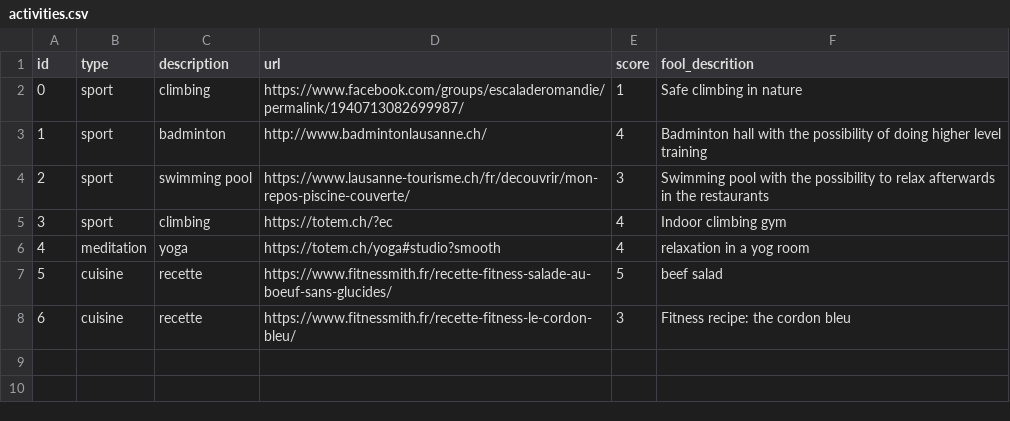
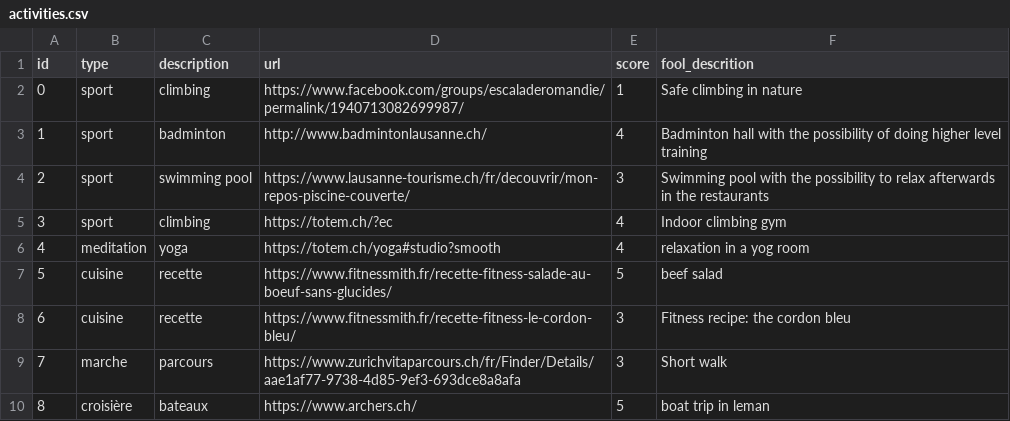
Before and after one commit to hugolgst/homeccenture, a CSV file: backend/activities.csv, drawn as a sheet; the diff names each change by its address in the sheet, - before the commit and + after, or states it on an @@ line.

Commit message:
add activities

```diff
--- a/backend/activities.csv
+++ b/backend/activities.csv
+row 9: 7 | marche | parcours | https://www.zurichvitaparcours.ch/fr/Finder/Details/aae1af77-9738-4d85-9ef3-693dce8a8afa | 3 | Short walk
+row 10: 8 | croisière | bateaux | https://www.archers.ch/ | 5 | boat trip in leman
```
